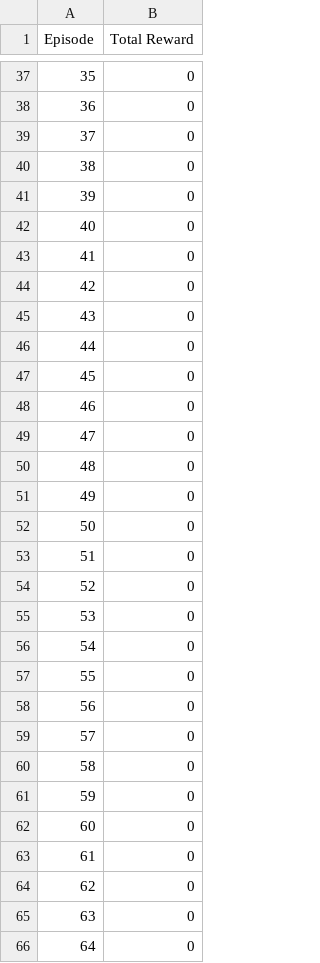
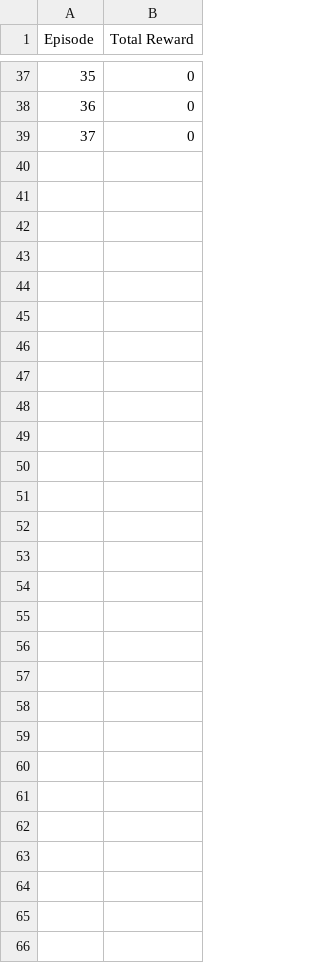
Before and after one commit to frodibrooks/OptimisedHeating, a CSV file: reward_log.csv, drawn as a sheet; only a part is shown, gaps mark what is left out.

```diff
--- a/reward_log.csv
+++ b/reward_log.csv
@@ -39,28 +39 @@ Episode,Total Reward
 37,0
-38,0
-39,0
-40,0
-41,0
-42,0
-43,0
-44,0
-45,0
-46,0
-47,0
-48,0
-49,0
-50,0
-51,0
-52,0
-53,0
-54,0
-55,0
-56,0
-57,0
-58,0
-59,0
-60,0
-61,0
-62,0
-63,0
-64,0
```
Also changed, not shown: 2 other files.
